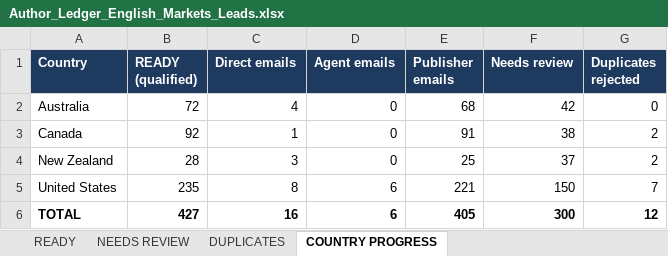
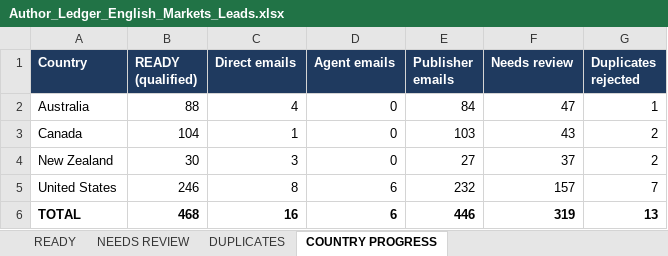
Before and after one commit to oseniibrahim845-hue/rappido, an Excel workbook: author-ledger/anglo/Author_Ledger_English_Markets_Leads.xlsx, sheet COUNTRY PROGRESS, drawn as a sheet; values as stored, in another font and other column widths than the file's, no borders; the diff names each change by its address in the sheet, - before the commit and + after, or states it on an @@ line.

```diff
--- a/author-ledger/anglo/Author_Ledger_English_Markets_Leads.xlsx (sheet COUNTRY PROGRESS)
+++ b/author-ledger/anglo/Author_Ledger_English_Markets_Leads.xlsx (sheet COUNTRY PROGRESS)
-B2 (READY (qualified)): 72
+B2 (READY (qualified)): 88
-E2 (Publisher emails): 68
+E2 (Publisher emails): 84
-F2 (Needs review): 42
+F2 (Needs review): 47
-G2 (Duplicates rejected): 0
+G2 (Duplicates rejected): 1
-B3 (READY (qualified)): 92
+B3 (READY (qualified)): 104
-E3 (Publisher emails): 91
+E3 (Publisher emails): 103
-F3 (Needs review): 38
+F3 (Needs review): 43
-B4 (READY (qualified)): 28
+B4 (READY (qualified)): 30
-E4 (Publisher emails): 25
+E4 (Publisher emails): 27
-B5 (READY (qualified)): 235
+B5 (READY (qualified)): 246
-E5 (Publisher emails): 221
+E5 (Publisher emails): 232
-F5 (Needs review): 150
+F5 (Needs review): 157
-B6 (READY (qualified)): 427
+B6 (READY (qualified)): 468
-E6 (Publisher emails): 405
+E6 (Publisher emails): 446
-F6 (Needs review): 300
+F6 (Needs review): 319
-G6 (Duplicates rejected): 12
+G6 (Duplicates rejected): 13
```
Also changed, not shown: sheet READY, sheet NEEDS REVIEW, sheet DUPLICATES, 3 other files.
